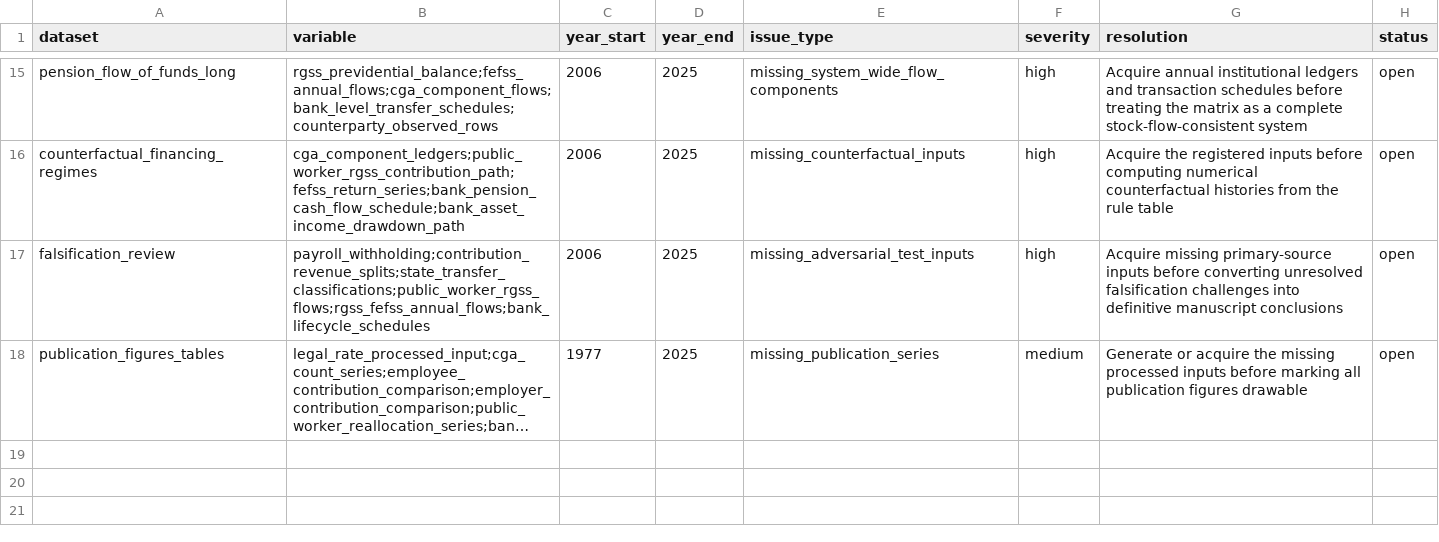
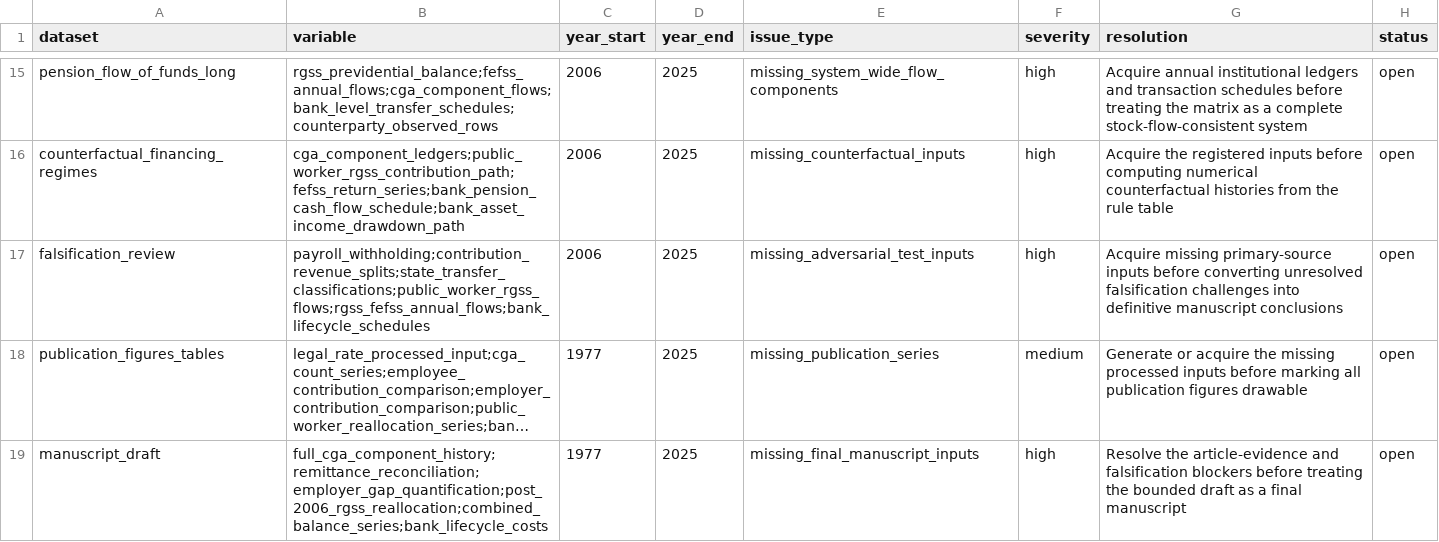
Before and after one commit to DiogoRibeiro7/portugal-public-pension-financing, a CSV file: evidence/data_quality_registry.csv, drawn as a sheet; only a part is shown, gaps mark what is left out; long unchanged cells end in …; the diff names each change by its address in the sheet, - before the commit and + after, or states it on an @@ line.

Commit message:
Add bounded manuscript draft

```diff
--- a/evidence/data_quality_registry.csv
+++ b/evidence/data_quality_registry.csv
+row 19: manuscript_draft | full_cga_component_history;remittance_reconciliation;employer_gap_quantification;post_2006_rgss_reallocation;combined_balance_series;bank_lifecycle_costs | 1977 | 2025 | missing_final_manuscript_inputs | high | Resolve the article-evidence and falsification blockers before treating the bounded draft as a final manuscript | open
```
Also changed, not shown: evidence/execution_registry.csv, 5 other files.
